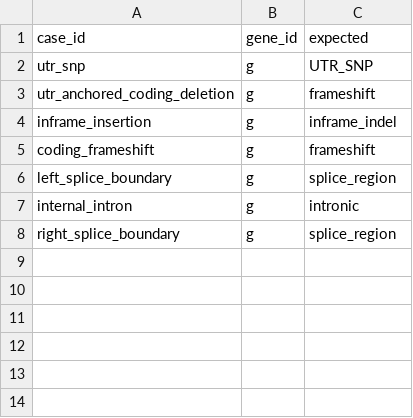
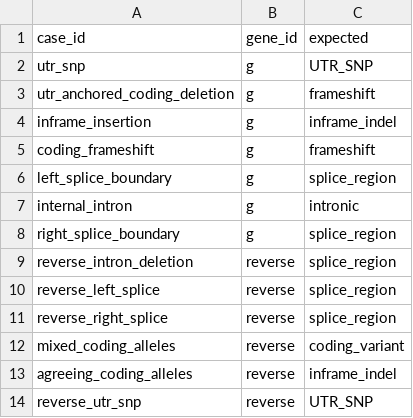
Before and after one commit to shankarnvs/bioKT, a TSV file: benchmarks/rice-annotation/expected.tsv, drawn as a sheet.

Commit message:
Expand rice regression coverage and add GitHub Actions CI

```diff
--- a/benchmarks/rice-annotation/expected.tsv
+++ b/benchmarks/rice-annotation/expected.tsv
@@ -8 +8,7 @@ internal_intron	g	intronic
 right_splice_boundary	g	splice_region
+reverse_intron_deletion	reverse	splice_region
+reverse_left_splice	reverse	splice_region
+reverse_right_splice	reverse	splice_region
+mixed_coding_alleles	reverse	coding_variant
+agreeing_coding_alleles	reverse	inframe_indel
+reverse_utr_snp	reverse	UTR_SNP
```
Also changed, not shown: 6 other files.
